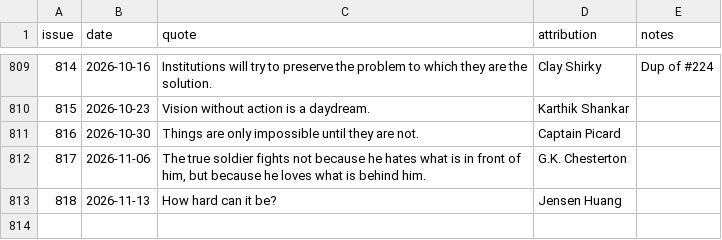
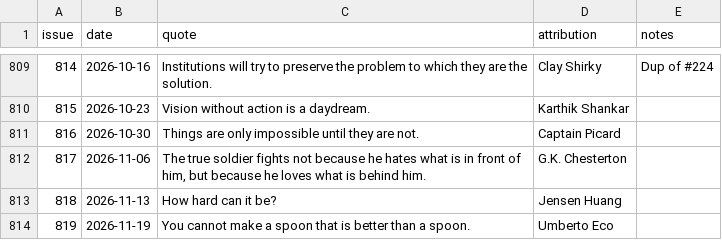
Before and after one commit to bob-page/hackernewsletterquotes, a CSV file: quotes.csv, drawn as a sheet; only a part is shown, gaps mark what is left out; the diff names each change by its address in the sheet, - before the commit and + after, or states it on an @@ line.

```diff
--- a/quotes.csv
+++ b/quotes.csv
+row 814: 819 | 2026-11-19 | You cannot make a spoon that is better than a spoon. | Umberto Eco
```
Also changed, not shown: 1 other file.
